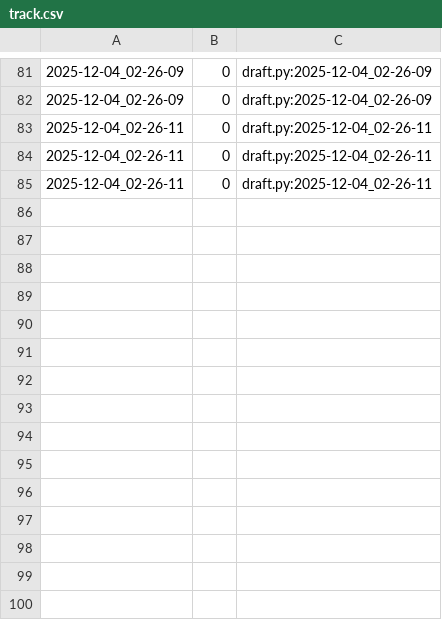
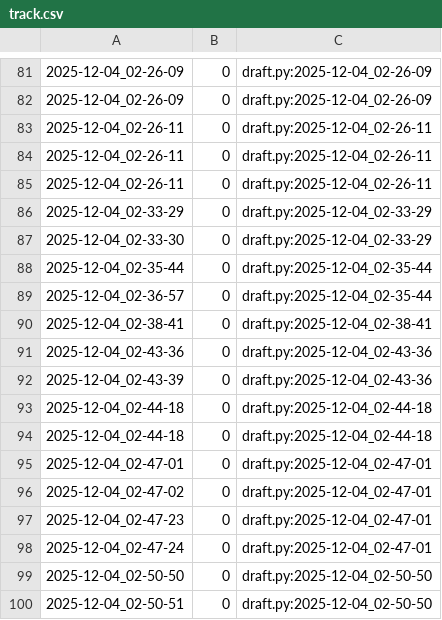
Before and after one commit to qxcode-course/poo-dd-cd-bloco-d-vivistar-here, a CSV file: tasks/.tko/track/poo@agenda/track.csv, drawn as a sheet; only a part is shown, gaps mark what is left out; the diff names each change by its address in the sheet, - before the commit and + after, or states it on an @@ line.

```diff
--- a/tasks/.tko/track/poo@agenda/track.csv
+++ b/tasks/.tko/track/poo@agenda/track.csv
+row 86: 2025-12-04_02-33-29 | 0 | draft.py:2025-12-04_02-33-29
+row 87: 2025-12-04_02-33-30 | 0 | draft.py:2025-12-04_02-33-29
+row 88: 2025-12-04_02-35-44 | 0 | draft.py:2025-12-04_02-35-44
+row 89: 2025-12-04_02-36-57 | 0 | draft.py:2025-12-04_02-35-44
+row 90: 2025-12-04_02-38-41 | 0 | draft.py:2025-12-04_02-38-41
+row 91: 2025-12-04_02-43-36 | 0 | draft.py:2025-12-04_02-43-36
+row 92: 2025-12-04_02-43-39 | 0 | draft.py:2025-12-04_02-43-36
+row 93: 2025-12-04_02-44-18 | 0 | draft.py:2025-12-04_02-44-18
+row 94: 2025-12-04_02-44-18 | 0 | draft.py:2025-12-04_02-44-18
+row 95: 2025-12-04_02-47-01 | 0 | draft.py:2025-12-04_02-47-01
+row 96: 2025-12-04_02-47-02 | 0 | draft.py:2025-12-04_02-47-01
+row 97: 2025-12-04_02-47-23 | 0 | draft.py:2025-12-04_02-47-01
+row 98: 2025-12-04_02-47-24 | 0 | draft.py:2025-12-04_02-47-01
+row 99: 2025-12-04_02-50-50 | 0 | draft.py:2025-12-04_02-50-50
+row 100: 2025-12-04_02-50-51 | 0 | draft.py:2025-12-04_02-50-50
```
Also changed, not shown: 3 other files.
